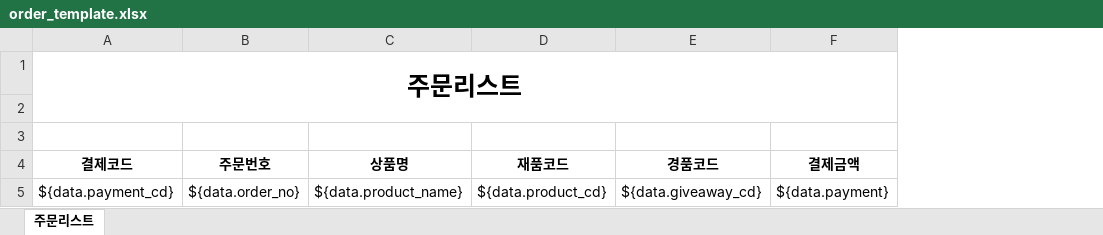
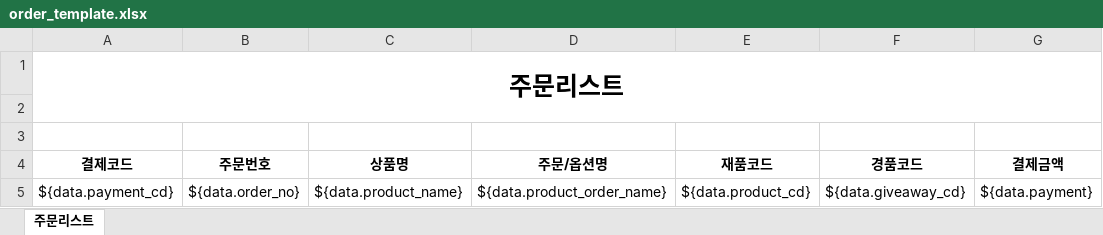
Before and after one commit to onejoymall/onejoylife, an Excel workbook: web/assets/template/order_template.xlsx, sheet 주문리스트, drawn as a sheet; only a part is shown; values as stored, in another font and other column widths than the file's, no borders; charts and pictures not drawn; the diff names each change by its address in the sheet, - before the commit and + after, or states it on an @@ line.

Commit message:
주문목록 다운로드시 주문명/옵션 표기되도록 수정

```diff
--- a/web/assets/template/order_template.xlsx (sheet 주문리스트)
+++ b/web/assets/template/order_template.xlsx (sheet 주문리스트)
+column D (주문/옵션명), row 5: ${data.product_order_name}
```
Also changed, not shown: charts or pictures.
